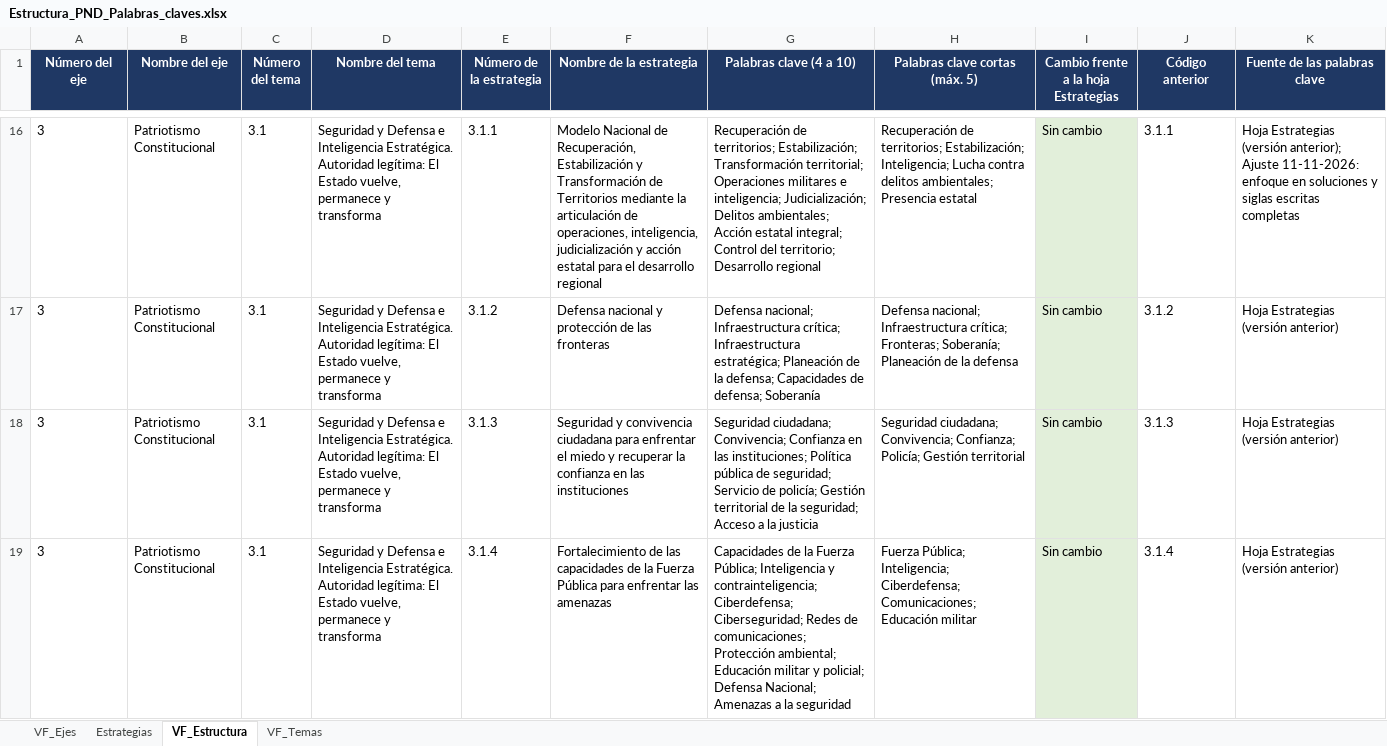
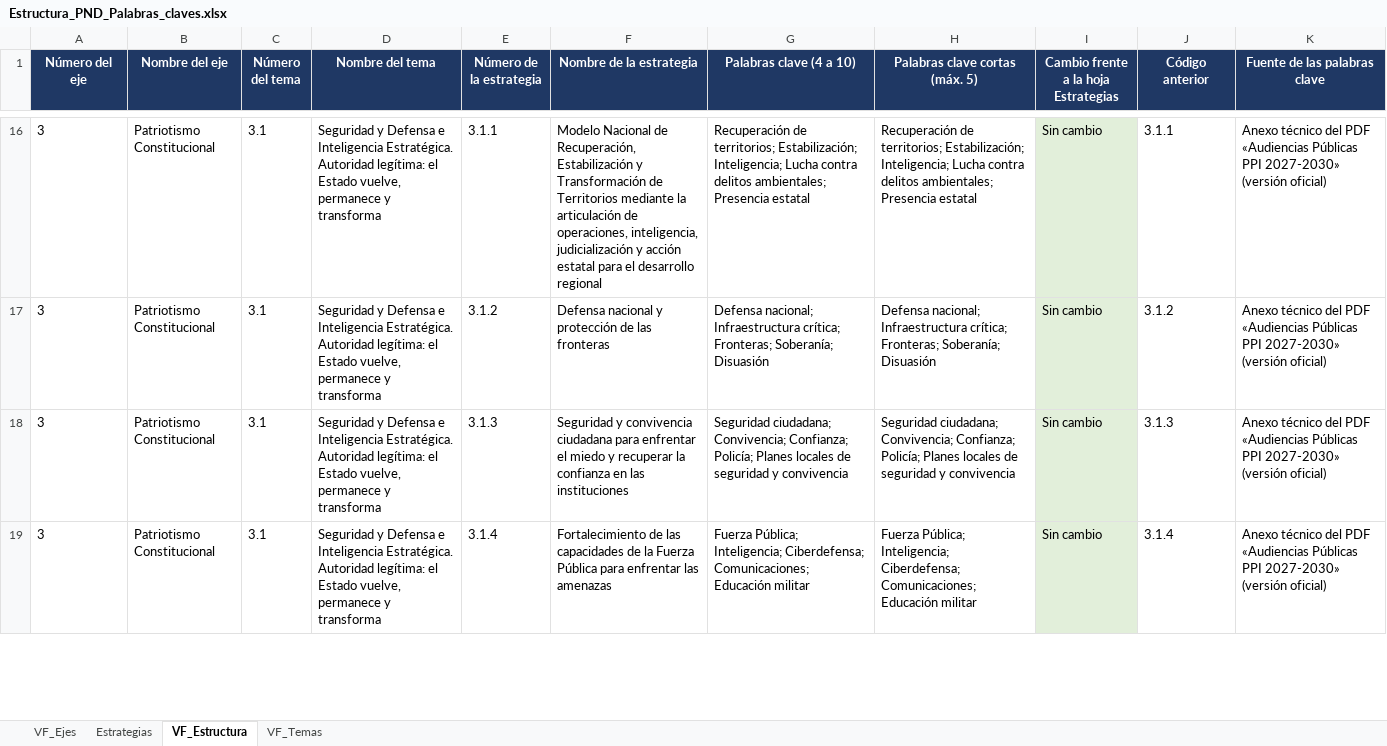
Before and after one commit to gabrielombo7/Chatbot-PND, an Excel workbook: data/Estructura_PND_Palabras_claves.xlsx, sheet VF_Estructura, drawn as a sheet; only a part is shown, gaps mark what is left out; values as stored, in another font and other column widths than the file's, no borders; the diff covers the shown part only; the diff names each change by its address in the sheet, - before the commit and + after, or states it on an @@ line.

```diff
--- a/data/Estructura_PND_Palabras_claves.xlsx (sheet VF_Estructura)
+++ b/data/Estructura_PND_Palabras_claves.xlsx (sheet VF_Estructura)
-D16:D19 (Nombre del tema): …Autoridad legítima: El Estado vuelve,…
+D16:D19 (Nombre del tema): …Autoridad legítima: el Estado vuelve,…
-G16 (Palabras clave (4 a 10)): …territorios; Estabilización; Transformación territorial; Operaciones militares e inteligencia; Judicialización; Delitos ambientales; Acción estatal integral; Control del territorio; Desarrollo regional
+G16 (Palabras clave (4 a 10)): …territorios; Estabilización; Inteligencia; Lucha contra delitos ambientales; Presencia estatal
-K16 (Fuente de las palabras clave): Hoja Estrategias (versión anterior); Ajuste 11-11-2026: enfoque en soluciones y siglas escritas completas
+K16 (Fuente de las palabras clave): Anexo técnico del PDF «Audiencias Públicas PPI 2027-2030» (versión oficial)
-G17 (Palabras clave (4 a 10)): …Infraestructura crítica; Infraestructura estratégica; Planeación de la defensa; Capacidades de defensa; Soberanía
+G17 (Palabras clave (4 a 10)): …Infraestructura crítica; Fronteras; Soberanía; Disuasión
-H17 (Palabras clave cortas (máx. 5)): …Fronteras; Soberanía; Planeación de la defensa
+H17 (Palabras clave cortas (máx. 5)): …Fronteras; Soberanía; Disuasión
-K17:K19 (Fuente de las palabras clave): Hoja Estrategias (versión anterior)
+K17:K19 (Fuente de las palabras clave): Anexo técnico del PDF «Audiencias Públicas PPI 2027-2030» (versión oficial)
-G18 (Palabras clave (4 a 10)): …ciudadana; Convivencia; Confianza en las instituciones; Política pública de seguridad; Servicio de policía; Gestión territorial de la seguridad; Acceso a la justicia
+G18 (Palabras clave (4 a 10)): …ciudadana; Convivencia; Confianza; Policía; Planes locales de seguridad y convivencia
-H18 (Palabras clave cortas (máx. 5)): …Confianza; Policía; Gestión territorial
+H18 (Palabras clave cortas (máx. 5)): …Confianza; Policía; Planes locales de seguridad y convivencia
-G19 (Palabras clave (4 a 10)): Capacidades de la Fuerza Pública; Inteligencia y contrainteligencia; Ciberdefensa; Ciberseguridad; Redes de comunicaciones; Protección ambiental; Educación militar y policial; Defensa Nacional; Amenazas a la seguridad
+G19 (Palabras clave (4 a 10)): Fuerza Pública; Inteligencia; Ciberdefensa; Comunicaciones; Educación militar
```
Also changed, not shown: 298 edited cells elsewhere in this sheet, sheet VF_Temas, sheet VF_Ejes, 7 other files.
